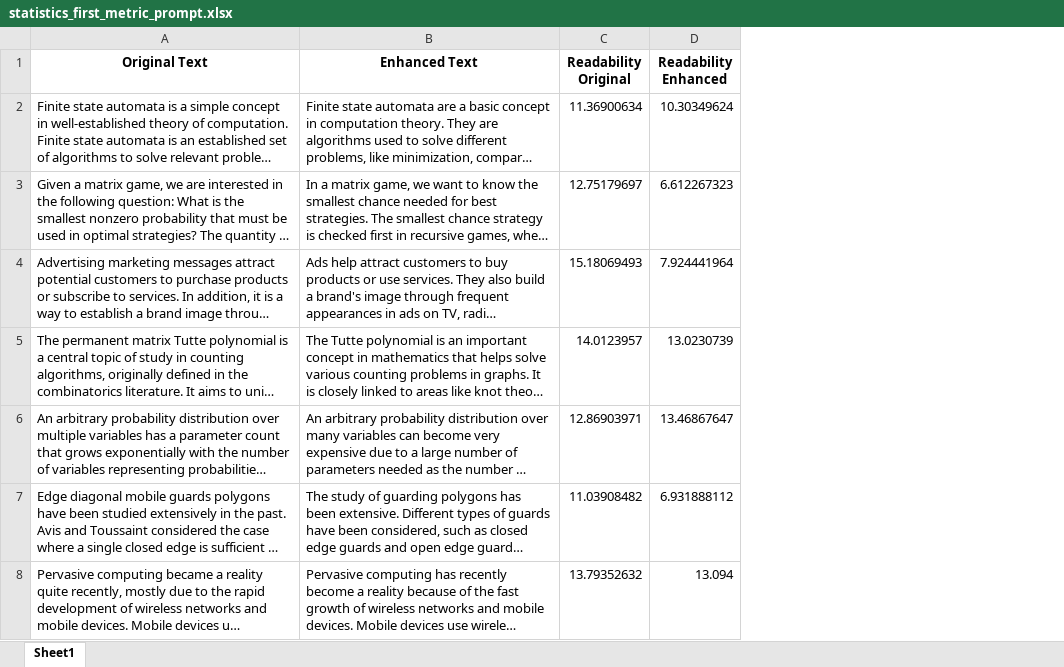
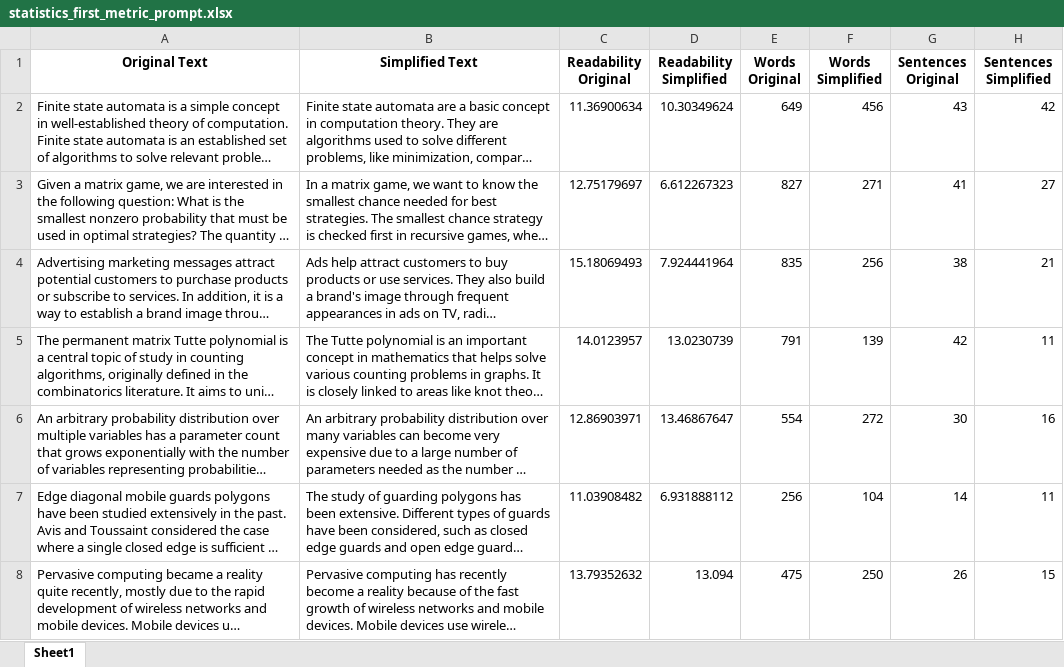
Before and after one commit to Dredegui/TEL_Enhanced_Readability, an Excel workbook: excel_stats/statistics_first_metric_prompt.xlsx, sheet Sheet1, drawn as a sheet; only a part is shown; long unchanged cells end in …; values as stored, in another font and other column widths than the file's, no borders; the diff covers the shown part only; the diff names each change by its address in the sheet, - before the commit and + after, or states it on an @@ line.

```diff
--- a/excel_stats/statistics_first_metric_prompt.xlsx (sheet Sheet1)
+++ b/excel_stats/statistics_first_metric_prompt.xlsx (sheet Sheet1)
+column E (Words Original), rows 2-8: 649 | 827 | 835 | 791 | 554 | 256 | 475
+column F (Words Simplified), rows 2-8: 456 | 271 | 256 | 139 | 272 | 104 | 250
+column G (Sentences Original), rows 2-8: 43 | 41 | 38 | 42 | 30 | 14 | 26
+column H (Sentences Simplified), rows 2-8: 42 | 27 | 21 | 11 | 16 | 11 | 15
-B1: Enhanced Text
+B1: Simplified Text
-D1: Readability Enhanced
+D1: Readability Simplified
```
Also changed, not shown: 2 added rows and 2 removed rows elsewhere in this sheet, excel_stats/statistics_general_sentiment.xlsx, excel_stats/statistics_second_metric_prompt.xlsx, 6 other files.
